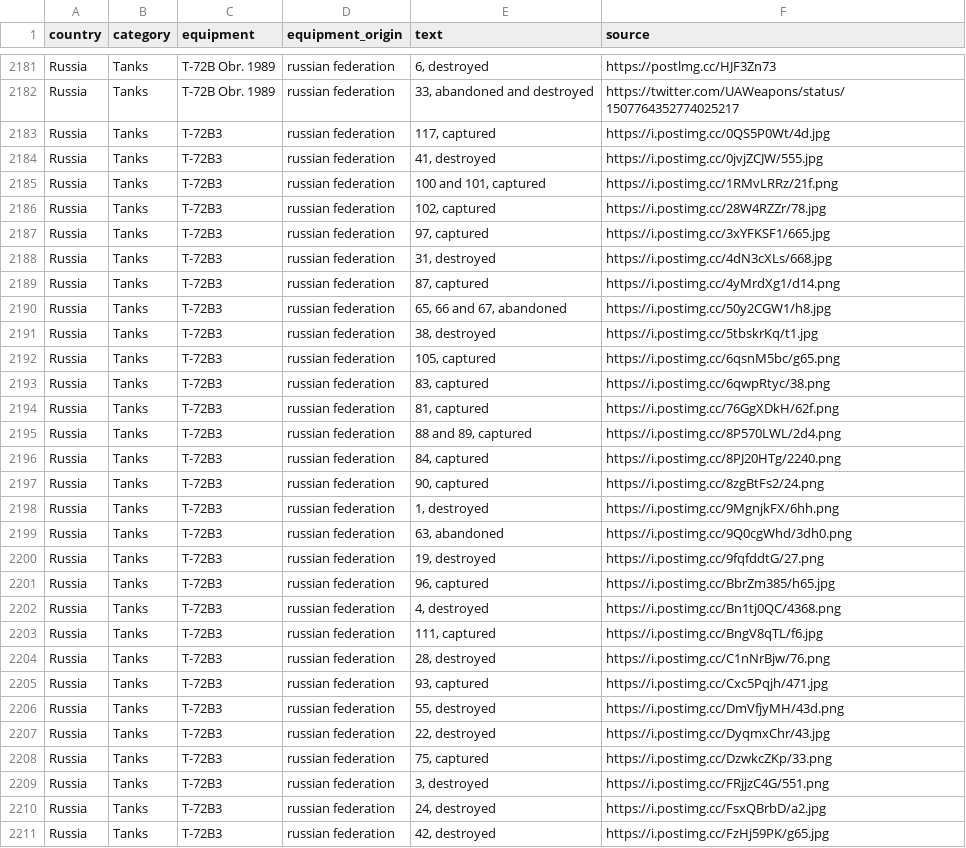
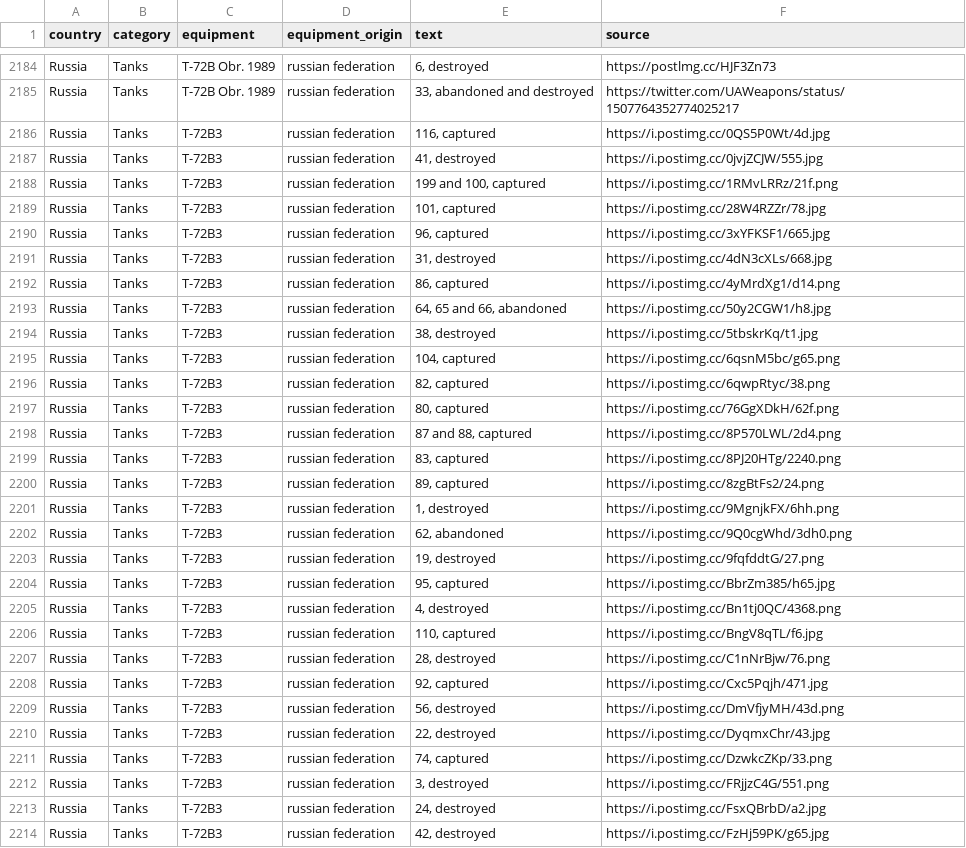
Before and after one commit to mauforonda/ukraine, a CSV file: reports.csv, drawn as a sheet; only a part is shown, gaps mark what is left out; the diff covers the shown part only.

```diff
--- a/reports.csv
+++ b/reports.csv
@@ -2182,28 +2185,28 @@ Russia,Tanks ,T-72B Obr. 1989,russian federation,"6, destroyed",https://postlmg.
 Russia,Tanks ,T-72B Obr. 1989,russian federation,"33, abandoned and destroyed",https://twitter.com/UAWeapons/status/1507764352774025217
-Russia,Tanks ,T-72B3,russian federation,"117, captured",https://i.postimg.cc/0QS5P0Wt/4d.jpg
+Russia,Tanks ,T-72B3,russian federation,"116, captured",https://i.postimg.cc/0QS5P0Wt/4d.jpg
 Russia,Tanks ,T-72B3,russian federation,"41, destroyed",https://i.postimg.cc/0jvjZCJW/555.jpg
-Russia,Tanks ,T-72B3,russian federation,"100 and 101, captured",https://i.postimg.cc/1RMvLRRz/21f.png
-Russia,Tanks ,T-72B3,russian federation,"102, captured",https://i.postimg.cc/28W4RZZr/78.jpg
-Russia,Tanks ,T-72B3,russian federation,"97, captured",https://i.postimg.cc/3xYFKSF1/665.jpg
+Russia,Tanks ,T-72B3,russian federation,"199 and 100, captured",https://i.postimg.cc/1RMvLRRz/21f.png
+Russia,Tanks ,T-72B3,russian federation,"101, captured",https://i.postimg.cc/28W4RZZr/78.jpg
+Russia,Tanks ,T-72B3,russian federation,"96, captured",https://i.postimg.cc/3xYFKSF1/665.jpg
 Russia,Tanks ,T-72B3,russian federation,"31, destroyed",https://i.postimg.cc/4dN3cXLs/668.jpg
-Russia,Tanks ,T-72B3,russian federation,"87, captured",https://i.postimg.cc/4yMrdXg1/d14.png
-Russia,Tanks ,T-72B3,russian federation,"65, 66 and 67, abandoned",https://i.postimg.cc/50y2CGW1/h8.jpg
+Russia,Tanks ,T-72B3,russian federation,"86, captured",https://i.postimg.cc/4yMrdXg1/d14.png
+Russia,Tanks ,T-72B3,russian federation,"64, 65 and 66, abandoned",https://i.postimg.cc/50y2CGW1/h8.jpg
 Russia,Tanks ,T-72B3,russian federation,"38, destroyed",https://i.postimg.cc/5tbskrKq/t1.jpg
-Russia,Tanks ,T-72B3,russian federation,"105, captured",https://i.postimg.cc/6qsnM5bc/g65.png
-Russia,Tanks ,T-72B3,russian federation,"83, captured",https://i.postimg.cc/6qwpRtyc/38.png
-Russia,Tanks ,T-72B3,russian federation,"81, captured",https://i.postimg.cc/76GgXDkH/62f.png
-Russia,Tanks ,T-72B3,russian federation,"88 and 89, captured",https://i.postimg.cc/8P570LWL/2d4.png
-Russia,Tanks ,T-72B3,russian federation,"84, captured",https://i.postimg.cc/8PJ20HTg/2240.png
-Russia,Tanks ,T-72B3,russian federation,"90, captured",https://i.postimg.cc/8zgBtFs2/24.png
+Russia,Tanks ,T-72B3,russian federation,"104, captured",https://i.postimg.cc/6qsnM5bc/g65.png
+Russia,Tanks ,T-72B3,russian federation,"82, captured",https://i.postimg.cc/6qwpRtyc/38.png
+Russia,Tanks ,T-72B3,russian federation,"80, captured",https://i.postimg.cc/76GgXDkH/62f.png
+Russia,Tanks ,T-72B3,russian federation,"87 and 88, captured",https://i.postimg.cc/8P570LWL/2d4.png
+Russia,Tanks ,T-72B3,russian federation,"83, captured",https://i.postimg.cc/8PJ20HTg/2240.png
+Russia,Tanks ,T-72B3,russian federation,"89, captured",https://i.postimg.cc/8zgBtFs2/24.png
 Russia,Tanks ,T-72B3,russian federation,"1, destroyed",https://i.postimg.cc/9MgnjkFX/6hh.png
-Russia,Tanks ,T-72B3,russian federation,"63, abandoned",https://i.postimg.cc/9Q0cgWhd/3dh0.png
+Russia,Tanks ,T-72B3,russian federation,"62, abandoned",https://i.postimg.cc/9Q0cgWhd/3dh0.png
 Russia,Tanks ,T-72B3,russian federation,"19, destroyed",https://i.postimg.cc/9fqfddtG/27.png
-Russia,Tanks ,T-72B3,russian federation,"96, captured",https://i.postimg.cc/BbrZm385/h65.jpg
+Russia,Tanks ,T-72B3,russian federation,"95, captured",https://i.postimg.cc/BbrZm385/h65.jpg
 Russia,Tanks ,T-72B3,russian federation,"4, destroyed",https://i.postimg.cc/Bn1tj0QC/4368.png
-Russia,Tanks ,T-72B3,russian federation,"111, captured",https://i.postimg.cc/BngV8qTL/f6.jpg
+Russia,Tanks ,T-72B3,russian federation,"110, captured",https://i.postimg.cc/BngV8qTL/f6.jpg
 Russia,Tanks ,T-72B3,russian federation,"28, destroyed",https://i.postimg.cc/C1nNrBjw/76.png
-Russia,Tanks ,T-72B3,russian federation,"93, captured",https://i.postimg.cc/Cxc5Pqjh/471.jpg
-Russia,Tanks ,T-72B3,russian federation,"55, destroyed",https://i.postimg.cc/DmVfjyMH/43d.png
+Russia,Tanks ,T-72B3,russian federation,"92, captured",https://i.postimg.cc/Cxc5Pqjh/471.jpg
+Russia,Tanks ,T-72B3,russian federation,"56, destroyed",https://i.postimg.cc/DmVfjyMH/43d.png
 Russia,Tanks ,T-72B3,russian federation,"22, destroyed",https://i.postimg.cc/DyqmxChr/43.jpg
-Russia,Tanks ,T-72B3,russian federation,"75, captured",https://i.postimg.cc/DzwkcZKp/33.png
+Russia,Tanks ,T-72B3,russian federation,"74, captured",https://i.postimg.cc/DzwkcZKp/33.png
 Russia,Tanks ,T-72B3,russian federation,"3, destroyed",https://i.postimg.cc/FRjjzC4G/551.png
```
Also changed, not shown: 3 added rows, 1 removed row and 41 edited cells elsewhere in this file, log.csv, summary.csv.
